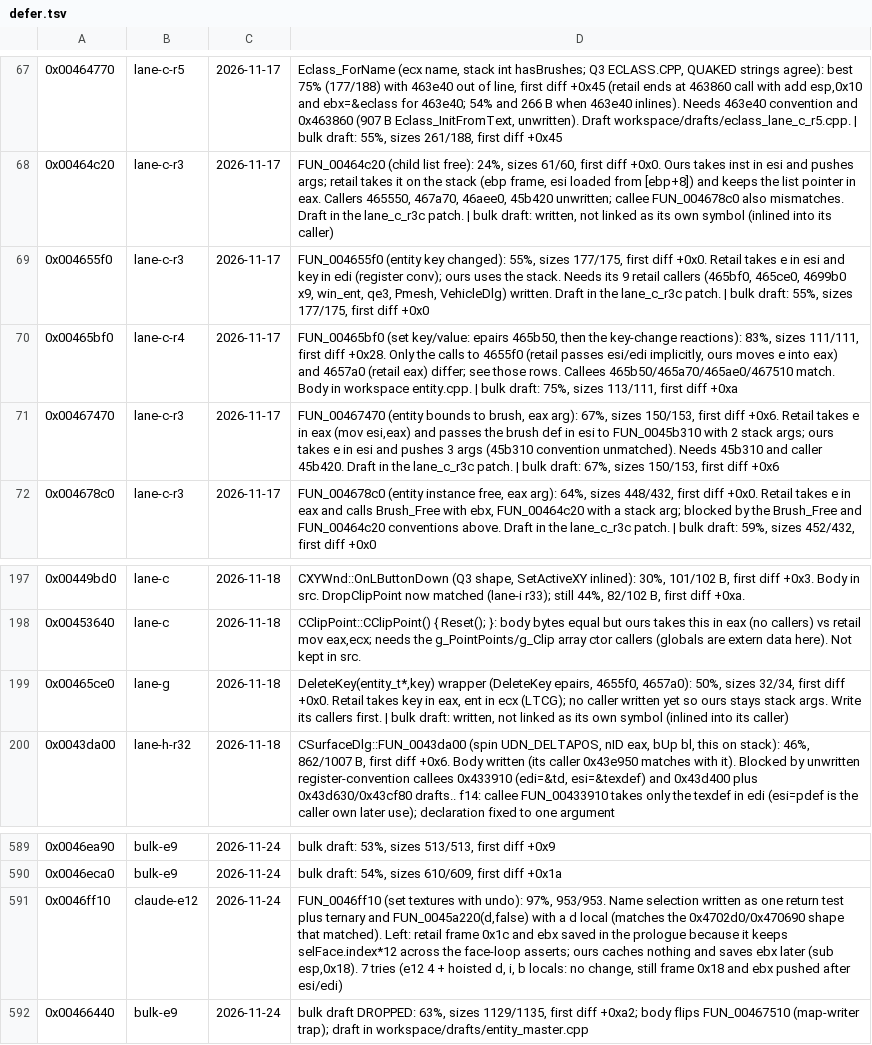
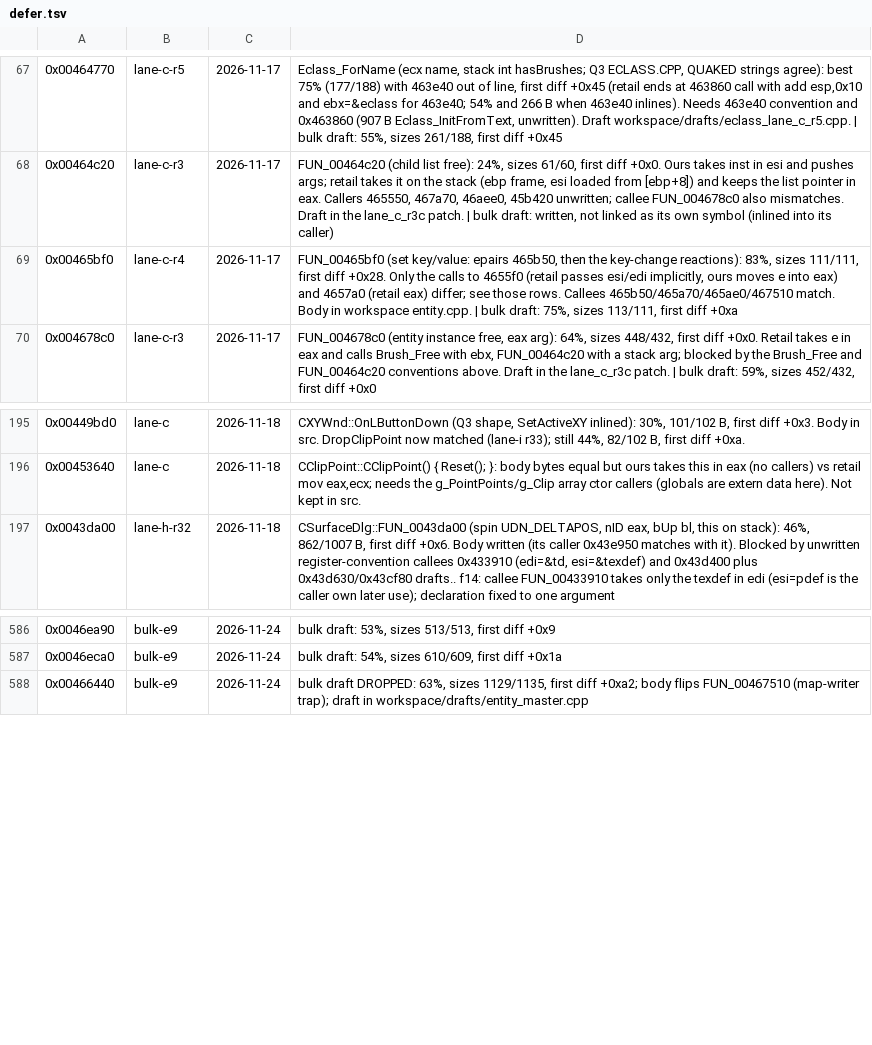
Before and after one commit to nawaftahir/cod2_wip, a TSV file: ledger/defer.tsv, drawn as a sheet; only a part is shown, gaps mark what is left out.

Commit message:
Unify caller decls with definitions (entity_t, texdef_t, GfxPointVertex, CMainFrame::OnMouseWheel); 4 rows flip

```diff
--- a/ledger/defer.tsv
+++ b/ledger/defer.tsv
@@ -68,5 +68,3 @@
 0x00464c20	lane-c-r3	2026-11-17	FUN_00464c20 (child list free): 24%, sizes 61/60, first diff +0x0. Ours takes inst in esi and pushes args; retail takes it on the stack (ebp frame, esi loaded from [ebp+8]) and keeps the list pointer in eax. Callers 465550, 467a70, 46aee0, 45b420 unwritten; callee FUN_004678c0 also mismatches. Draft in the lane_c_r3c patch. | bulk draft: written, not linked as its own symbol (inlined into its caller)
-0x004655f0	lane-c-r3	2026-11-17	FUN_004655f0 (entity key changed): 55%, sizes 177/175, first diff +0x0. Retail takes e in esi and key in edi (register conv); ours uses the stack. Needs its 9 retail callers (465bf0, 465ce0, 4699b0 x9, win_ent, qe3, Pmesh, VehicleDlg) written. Draft in the lane_c_r3c patch. | bulk draft: 55%, sizes 177/175, first diff +0x0
 0x00465bf0	lane-c-r4	2026-11-17	FUN_00465bf0 (set key/value: epairs 465b50, then the key-change reactions): 83%, sizes 111/111, first diff +0x28. Only the calls to 4655f0 (retail passes esi/edi implicitly, ours moves e into eax) and 4657a0 (retail eax) differ; see those rows. Callees 465b50/465a70/465ae0/467510 match. Body in workspace entity.cpp. | bulk draft: 75%, sizes 113/111, first diff +0xa
-0x00467470	lane-c-r3	2026-11-17	FUN_00467470 (entity bounds to brush, eax arg): 67%, sizes 150/153, first diff +0x6. Retail takes e in eax (mov esi,eax) and passes the brush def in esi to FUN_0045b310 with 2 stack args; ours takes e in esi and pushes 3 args (45b310 convention unmatched). Needs 45b310 and caller 45b420. Draft in the lane_c_r3c patch. | bulk draft: 67%, sizes 150/153, first diff +0x6
 0x004678c0	lane-c-r3	2026-11-17	FUN_004678c0 (entity instance free, eax arg): 64%, sizes 448/432, first diff +0x0. Retail takes e in eax and calls Brush_Free with ebx, FUN_00464c20 with a stack arg; blocked by the Brush_Free and FUN_00464c20 conventions above. Draft in the lane_c_r3c patch. | bulk draft: 59%, sizes 452/432, first diff +0x0
@@ -198,3 +196,2 @@
 0x00453640	lane-c	2026-11-18	CClipPoint::CClipPoint() { Reset(); }: body bytes equal but ours takes this in eax (no callers) vs retail mov eax,ecx; needs the g_PointPoints/g_Clip array ctor callers (globals are extern data here). Not kept in src.
-0x00465ce0	lane-g	2026-11-18	DeleteKey(entity_t*,key) wrapper (DeleteKey epairs, 4655f0, 4657a0): 50%, sizes 32/34, first diff +0x0. Retail takes key in eax, ent in ecx (LTCG); no caller written yet so ours stays stack args. Write its callers first. | bulk draft: written, not linked as its own symbol (inlined into its caller)
 0x0043da00	lane-h-r32	2026-11-18	CSurfaceDlg::FUN_0043da00 (spin UDN_DELTAPOS, nID eax, bUp bl, this on stack): 46%, 862/1007 B, first diff +0x6. Body written (its caller 0x43e950 matches with it). Blocked by unwritten register-convention callees 0x433910 (edi=&td, esi=&texdef) and 0x43d400 plus 0x43d630/0x43cf80 drafts.. f14: callee FUN_00433910 takes only the texdef in edi (esi=pdef is the caller own later use); declaration fixed to one argument
@@ -590,3 +587,2 @@
 0x0046eca0	bulk-e9	2026-11-24	bulk draft: 54%, sizes 610/609, first diff +0x1a
-0x0046ff10	claude-e12	2026-11-24	FUN_0046ff10 (set textures with undo): 97%, 953/953. Name selection written as one return test plus ternary and FUN_0045a220(d,false) with a d local (matches the 0x4702d0/0x470690 shape that matched). Left: retail frame 0x1c and ebx saved in the prologue because it keeps selFace.index*12 across the face-loop asserts; ours caches nothing and saves ebx later (sub esp,0x18). 7 tries (e12 4 + hoisted d, i, b locals: no change, still frame 0x18 and ebx pushed after esi/edi)
 0x00466440	bulk-e9	2026-11-24	bulk draft DROPPED: 63%, sizes 1129/1135, first diff +0xa2; body flips FUN_00467510 (map-writer trap); draft in workspace/drafts/entity_master.cpp
```
Also changed, not shown: ledger/matches.tsv, 12 other files.
